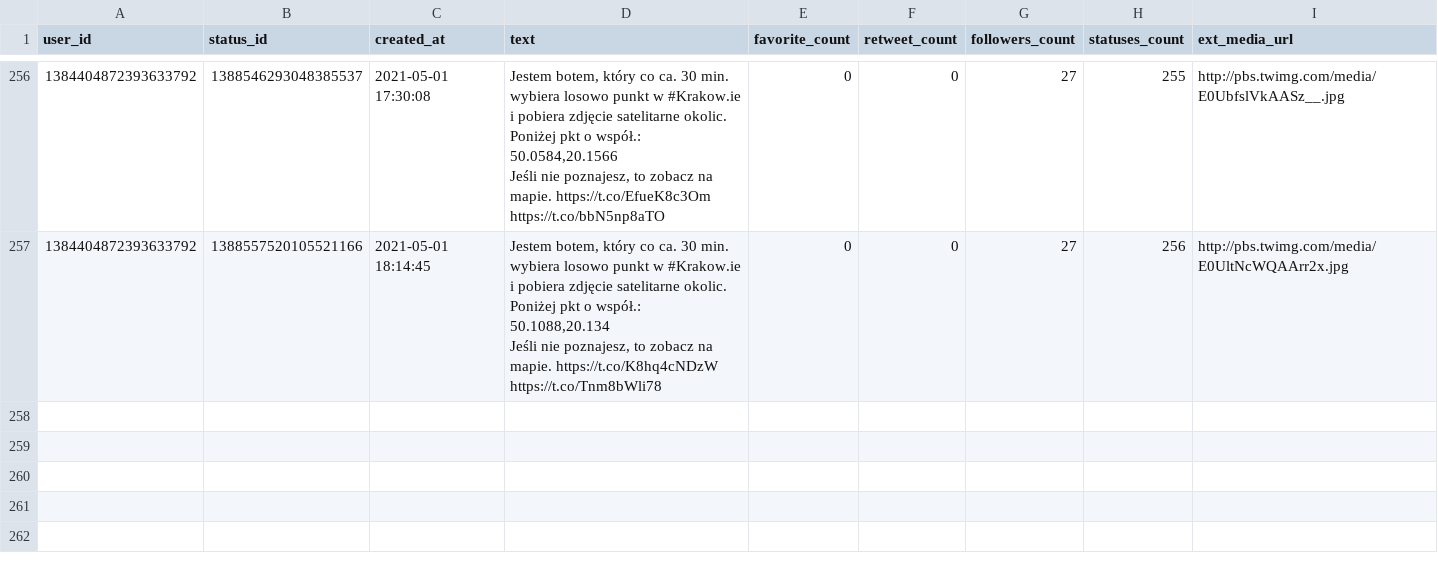
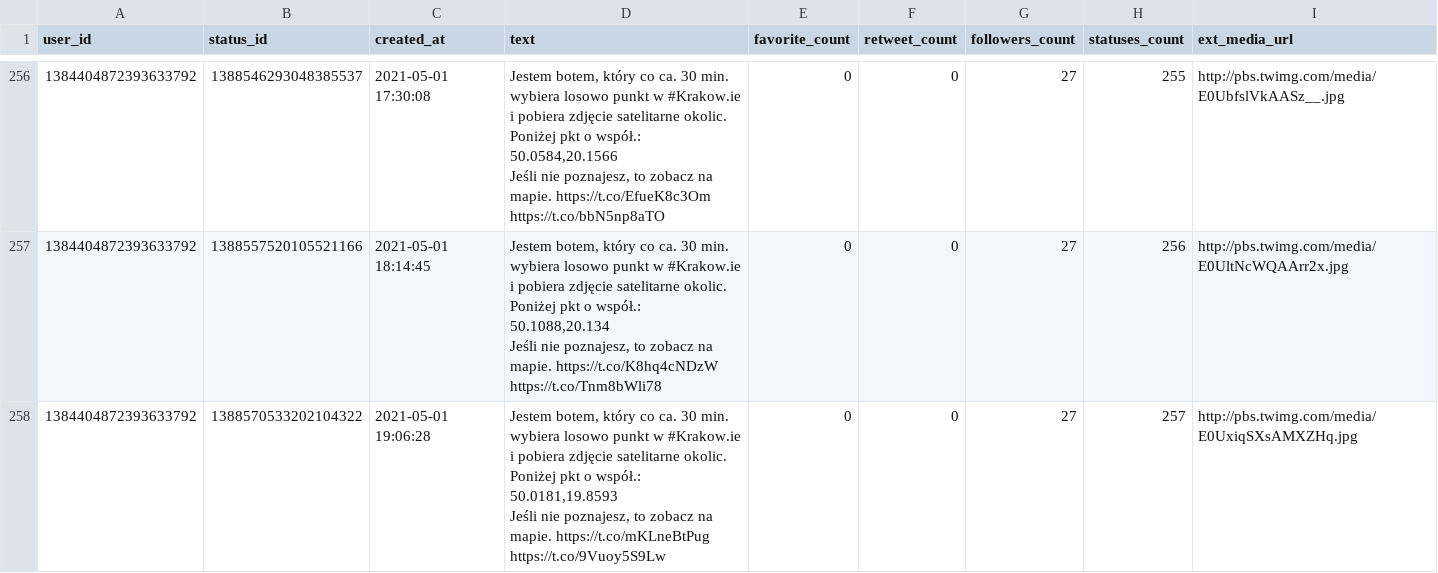
Before and after one commit to sms1962/BotKrakow, a CSV file: data/archiwum_twitow.csv, drawn as a sheet; only a part is shown, gaps mark what is left out; ↵ is a line break in a cell; the diff names each change by its address in the sheet, - before the commit and + after, or states it on an @@ line.

Commit message:
Zapisanie nowych twitow

```diff
--- a/data/archiwum_twitow.csv
+++ b/data/archiwum_twitow.csv
+row 258: 1384404872393633792 | 1388570533202104322 | 2021-05-01 19:06:28 | Jestem botem, który co ca. 30 min. wybiera losowo punkt w #Krakow.ie i pobiera zdjęcie satelitarne okolic. Poniżej pkt o współ.: 50.0181,19.8593 ↵ Jeśli nie poznajesz, to zobacz na mapie. https://t.co/mKLneBtPug https://t.co/9Vuoy5S9Lw | 0 | 0 | 27 | 257 | http://pbs.twimg.com/media/E0UxiqSXsAMXZHq.jpg
```
Also changed, not shown: 1 other file.
